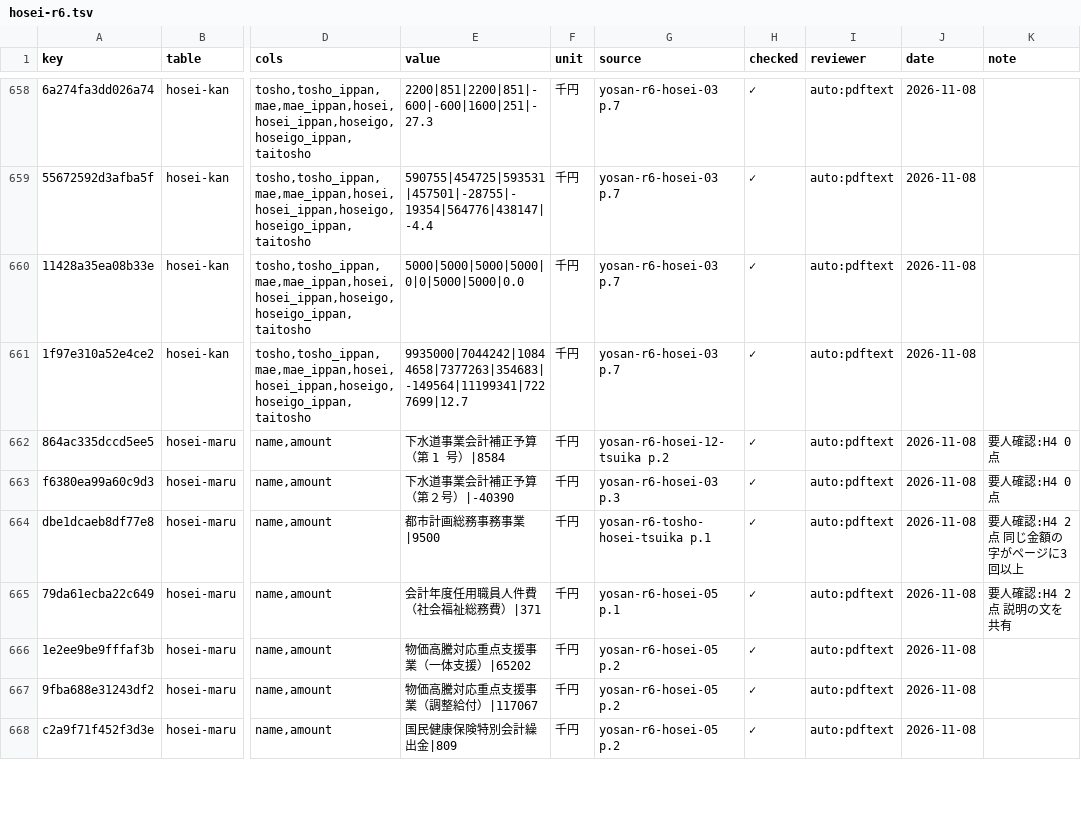
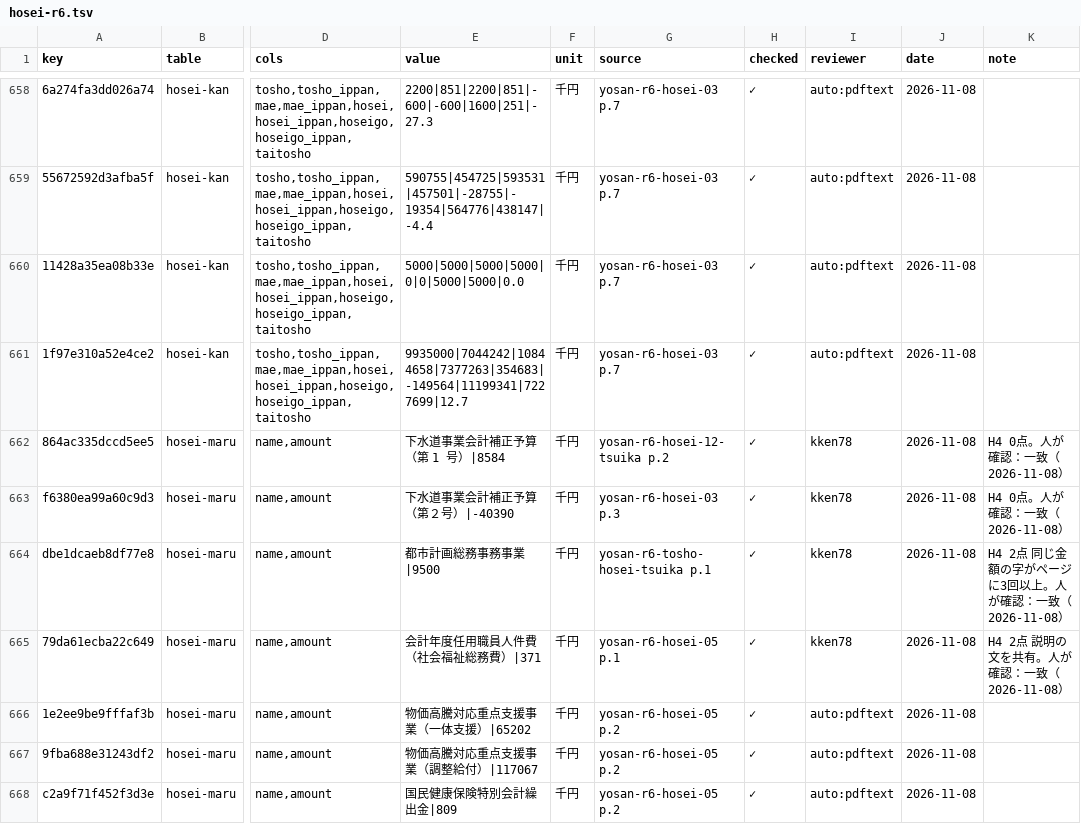
Before and after one commit to kken78/hino-town-docs, a TSV file: data/struct/audit/hosei-r6.tsv, drawn as a sheet; only a part is shown, gaps mark what is left out; the diff covers the shown part only; the diff names each change by its address in the sheet, - before the commit and + after, or states it on an @@ line.

```diff
--- a/data/struct/audit/hosei-r6.tsv
+++ b/data/struct/audit/hosei-r6.tsv
-I662:I665 (reviewer): auto:pdftext
+I662:I665 (reviewer): kken78
-K662:K663 (note): 要人確認:H4 0点
+K662:K663 (note): H4 0点。人が確認：一致（2026-11-08）
-K664 (note): 要人確認:H4 2点 同じ金額の字がページに3回以上
+K664 (note): H4 2点 同じ金額の字がページに3回以上。人が確認：一致（2026-11-08）
-K665 (note): 要人確認:H4 2点 説明の文を共有
+K665 (note): H4 2点 説明の文を共有。人が確認：一致（2026-11-08）
```
Also changed, not shown: 48 edited cells elsewhere in this file.
